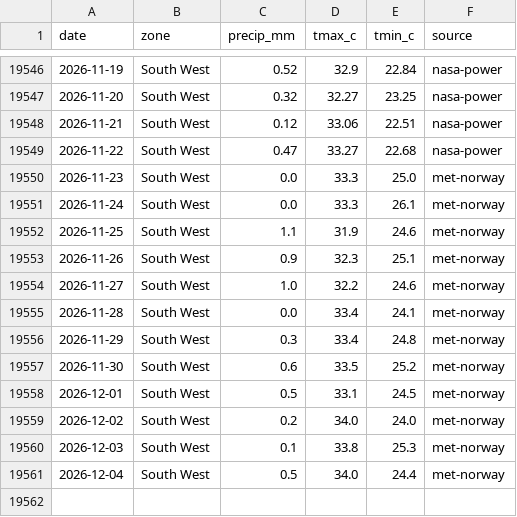
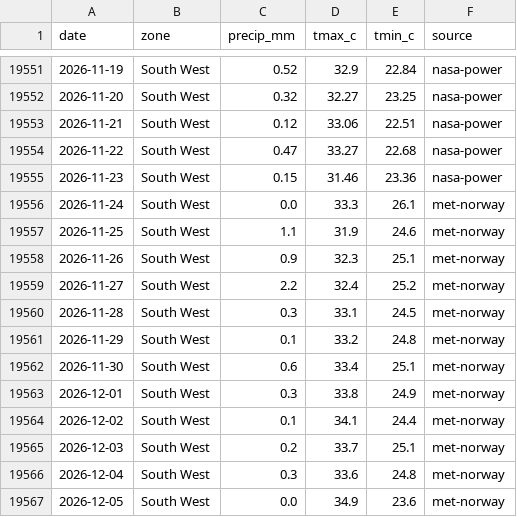
Before and after one commit to Agrolinking-Solutions/Agrolinking-Intelligence, a CSV file: data/external/weather_daily.csv, drawn as a sheet; only a part is shown, gaps mark what is left out; the diff covers the shown part only.

```diff
--- a/data/external/weather_daily.csv
+++ b/data/external/weather_daily.csv
@@ -19549,3 +19554,3 @@ date,zone,precip_mm,tmax_c,tmin_c,source
 2026-11-22,South West,0.47,33.27,22.68,nasa-power
-2026-11-23,South West,0.0,33.3,25.0,met-norway
+2026-11-23,South West,0.15,31.46,23.36,nasa-power
 2026-11-24,South West,0.0,33.3,26.1,met-norway
@@ -19553,9 +19558,10 @@ date,zone,precip_mm,tmax_c,tmin_c,source
 2026-11-26,South West,0.9,32.3,25.1,met-norway
-2026-11-27,South West,1.0,32.2,24.6,met-norway
-2026-11-28,South West,0.0,33.4,24.1,met-norway
-2026-11-29,South West,0.3,33.4,24.8,met-norway
-2026-11-30,South West,0.6,33.5,25.2,met-norway
-2026-12-01,South West,0.5,33.1,24.5,met-norway
-2026-12-02,South West,0.2,34.0,24.0,met-norway
-2026-12-03,South West,0.1,33.8,25.3,met-norway
-2026-12-04,South West,0.5,34.0,24.4,met-norway
+2026-11-27,South West,2.2,32.4,25.2,met-norway
+2026-11-28,South West,0.3,33.1,24.5,met-norway
+2026-11-29,South West,0.1,33.2,24.8,met-norway
+2026-11-30,South West,0.6,33.4,25.1,met-norway
+2026-12-01,South West,0.3,33.8,24.9,met-norway
+2026-12-02,South West,0.1,34.1,24.4,met-norway
+2026-12-03,South West,0.2,33.7,25.1,met-norway
+2026-12-04,South West,0.3,33.6,24.8,met-norway
+2026-12-05,South West,0.0,34.9,23.6,met-norway
```
Also changed, not shown: 5 added rows and 102 edited cells elsewhere in this file, data/external/cbn_eur_daily.csv, data/external/cbn_usd_daily.csv, 52 other files.
